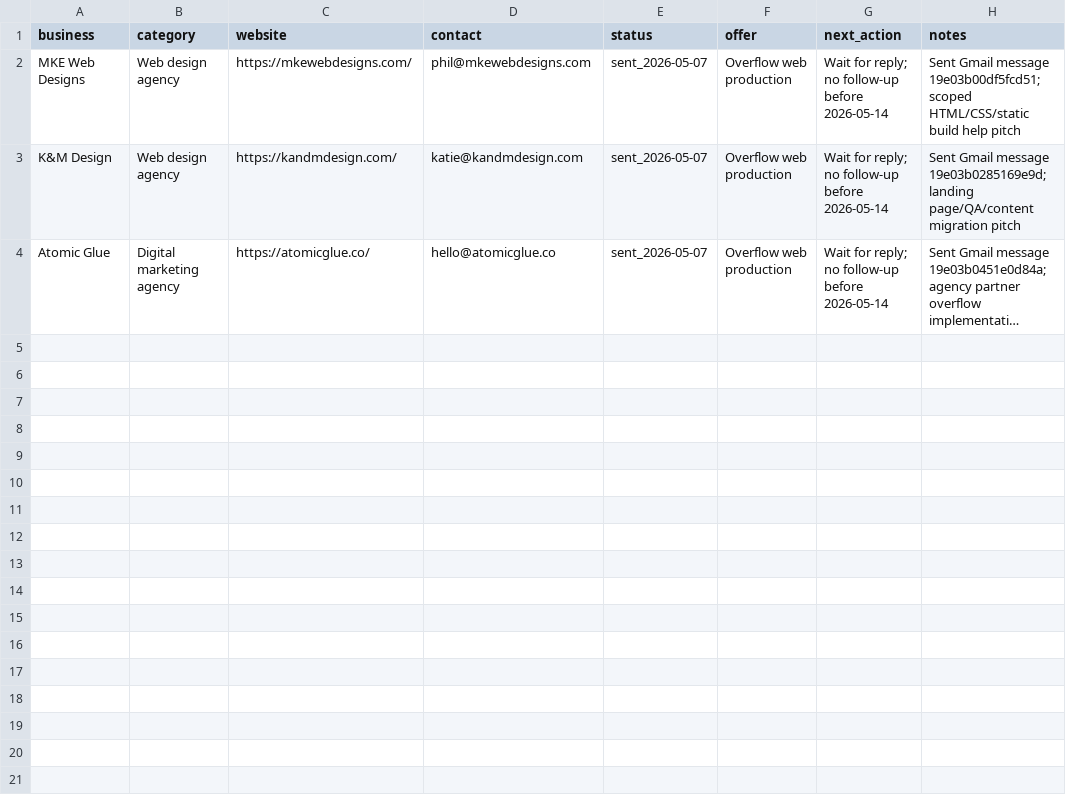
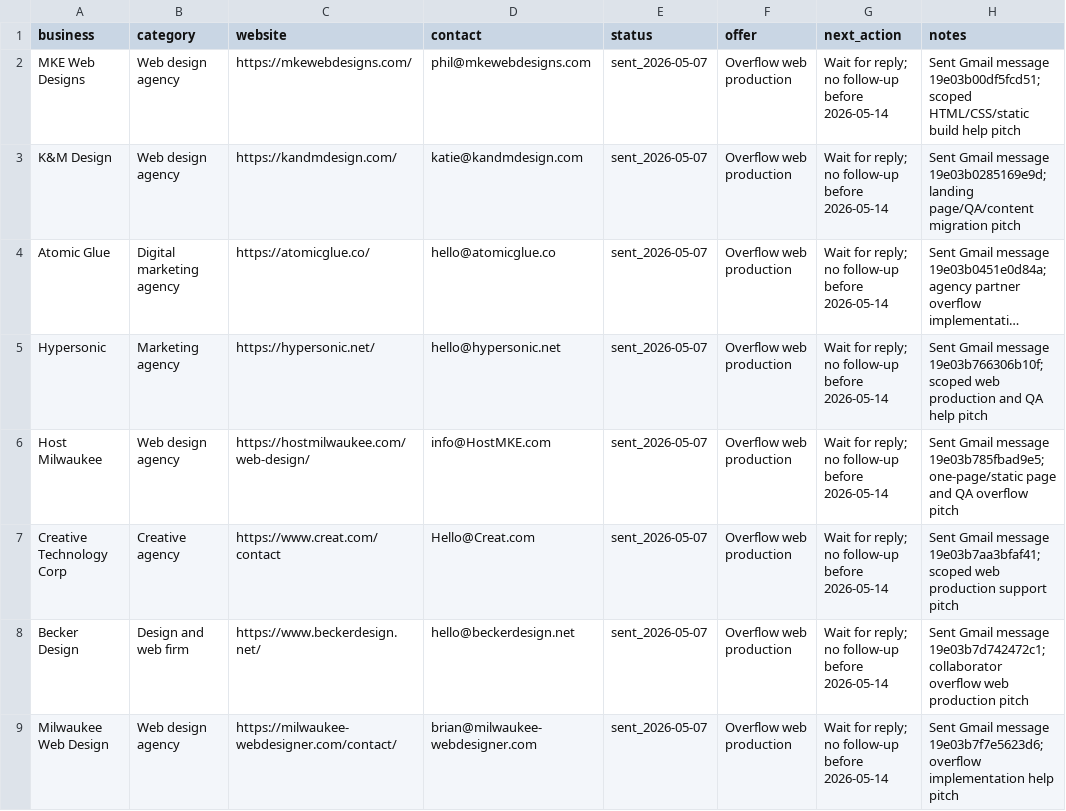
Before and after one commit to TateLyman/tate-web-services, a CSV file: outreach/agency-tracker.csv, drawn as a sheet; long unchanged cells end in …; the diff names each change by its address in the sheet, - before the commit and + after, or states it on an @@ line.

```diff
--- a/outreach/agency-tracker.csv
+++ b/outreach/agency-tracker.csv
+row 5: Hypersonic | Marketing agency | https://hypersonic.net/ | hello@hypersonic.net | sent_2026-05-07 | Overflow web production | Wait for reply; no follow-up before 2026-05-14 | Sent Gmail message 19e03b766306b10f; scoped web production and QA help pitch
+row 6: Host Milwaukee | Web design agency | https://hostmilwaukee.com/web-design/ | info@HostMKE.com | sent_2026-05-07 | Overflow web production | Wait for reply; no follow-up before 2026-05-14 | Sent Gmail message 19e03b785fbad9e5; one-page/static page and QA overflow pitch
+row 7: Creative Technology Corp | Creative agency | https://www.creat.com/contact | Hello@Creat.com | sent_2026-05-07 | Overflow web production | Wait for reply; no follow-up before 2026-05-14 | Sent Gmail message 19e03b7aa3bfaf41; scoped web production support pitch
+row 8: Becker Design | Design and web firm | https://www.beckerdesign.net/ | hello@beckerdesign.net | sent_2026-05-07 | Overflow web production | Wait for reply; no follow-up before 2026-05-14 | Sent Gmail message 19e03b7d742472c1; collaborator overflow web production pitch
+row 9: Milwaukee Web Design | Web design agency | https://milwaukee-webdesigner.com/contact/ | brian@milwaukee-webdesigner.com | sent_2026-05-07 | Overflow web production | Wait for reply; no follow-up before 2026-05-14 | Sent Gmail message 19e03b7f7e5623d6; overflow implementation help pitch
```
Also changed, not shown: 7 other files.
